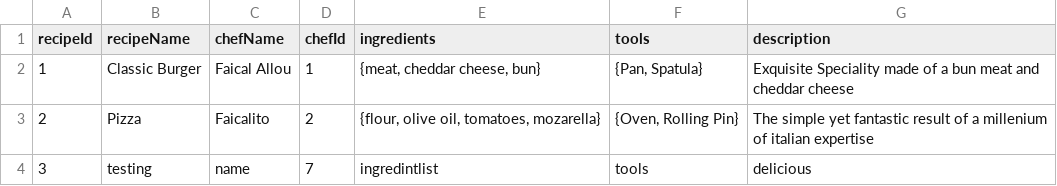
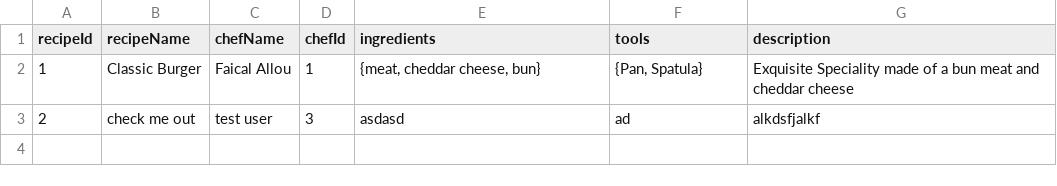
Before and after one commit to faical-allou/coalam_backend, a CSV file: static/data/recipes.csv, drawn as a sheet.

Commit message:
delete chef

```diff
--- a/static/data/recipes.csv
+++ b/static/data/recipes.csv
@@ -2,3 +2,2 @@ recipeId,recipeName,chefName,chefId,ingredients,tools,description
 1,Classic Burger,Faical Allou,1,"{meat, cheddar cheese, bun}","{Pan, Spatula}", Exquisite Speciality made of a bun meat and cheddar cheese
-2,Pizza,Faicalito,2,"{flour, olive oil, tomatoes, mozarella}","{Oven, Rolling Pin}", The simple yet fantastic result of a millenium of italian expertise
-3,testing,name,7,ingredintlist,tools,delicious
+2,check me out,test user,3,asdasd,ad,alkdsfjalkf
```
Also changed, not shown: 10 other files.
